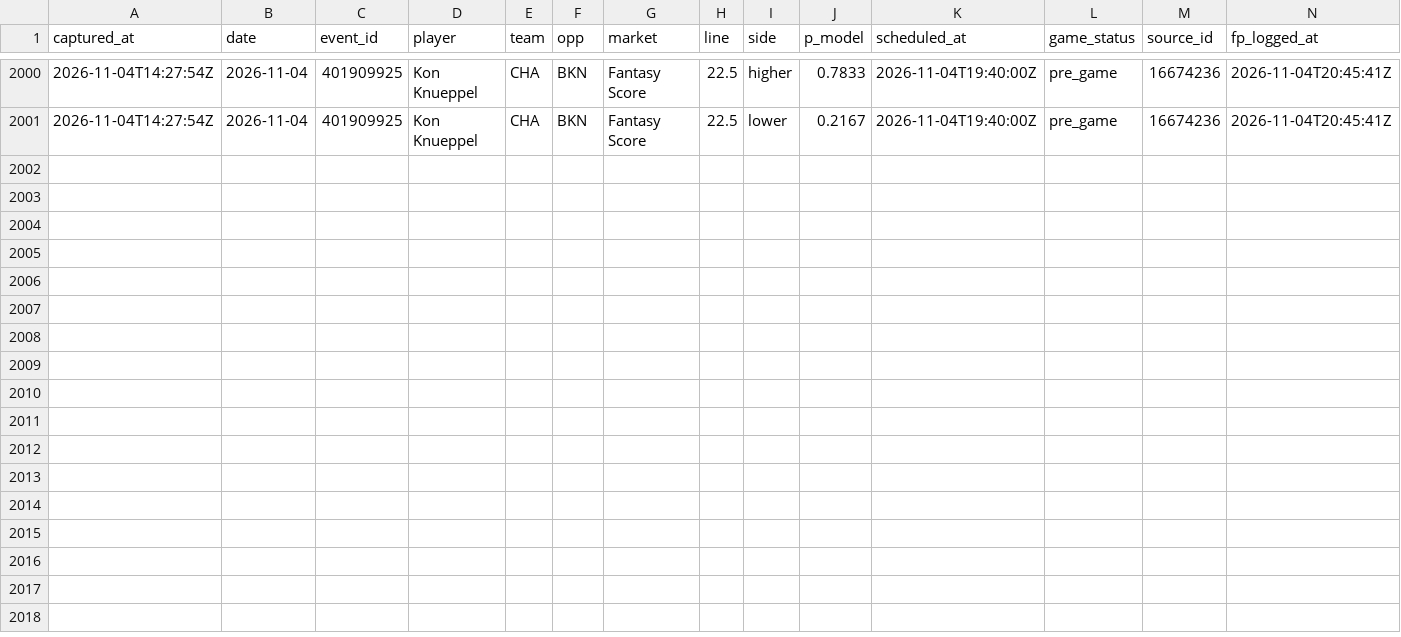
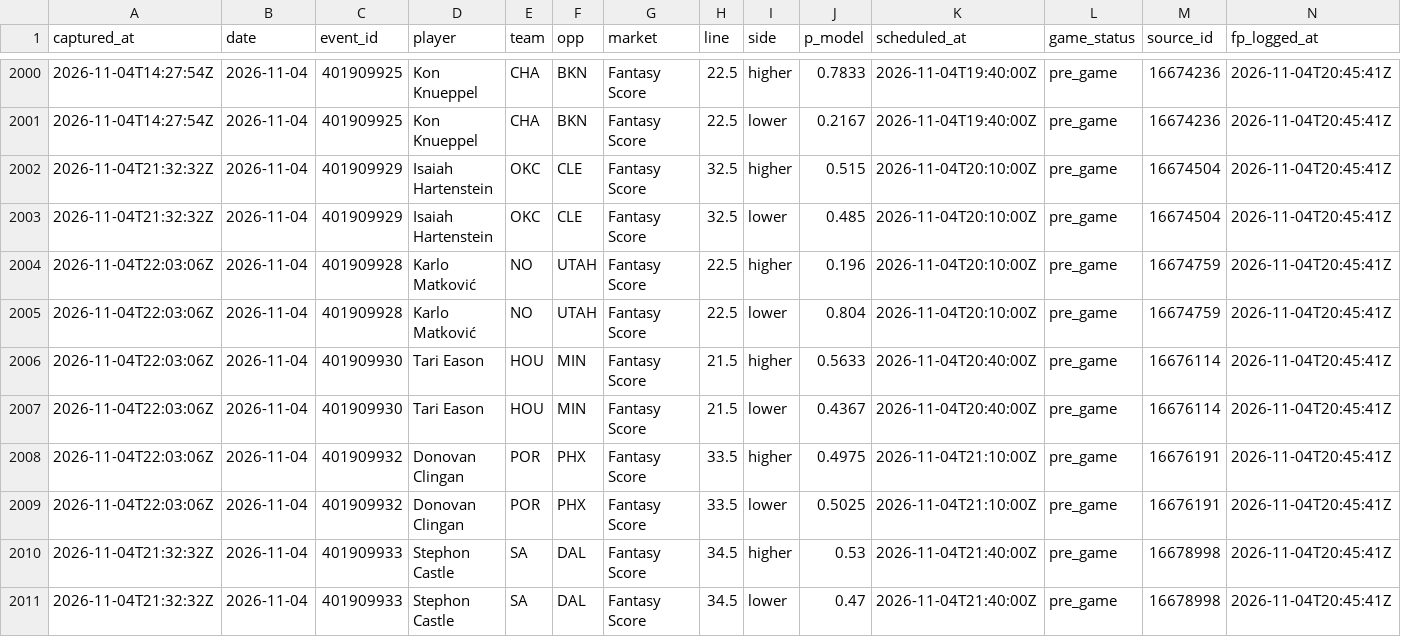
Before and after one commit to macassvic-cmd/arc-lab, a CSV file: data/pp_prices.csv, drawn as a sheet; only a part is shown, gaps mark what is left out.

```diff
--- a/data/pp_prices.csv
+++ b/data/pp_prices.csv
@@ -2001 +2001,11 @@ captured_at,date,event_id,player,team,opp,market,line,side,p_model,scheduled_at,
 2026-11-04T14:27:54Z,2026-11-04,401909925,Kon Knueppel,CHA,BKN,Fantasy Score,22.5,lower,0.2167,2026-11-04T19:40:00Z,pre_game,16674236,2026-11-04T20:45:41Z
+2026-11-04T21:32:32Z,2026-11-04,401909929,Isaiah Hartenstein,OKC,CLE,Fantasy Score,32.5,higher,0.515,2026-11-04T20:10:00Z,pre_game,16674504,2026-11-04T20:45:41Z
+2026-11-04T21:32:32Z,2026-11-04,401909929,Isaiah Hartenstein,OKC,CLE,Fantasy Score,32.5,lower,0.485,2026-11-04T20:10:00Z,pre_game,16674504,2026-11-04T20:45:41Z
+2026-11-04T22:03:06Z,2026-11-04,401909928,Karlo Matković,NO,UTAH,Fantasy Score,22.5,higher,0.196,2026-11-04T20:10:00Z,pre_game,16674759,2026-11-04T20:45:41Z
+2026-11-04T22:03:06Z,2026-11-04,401909928,Karlo Matković,NO,UTAH,Fantasy Score,22.5,lower,0.804,2026-11-04T20:10:00Z,pre_game,16674759,2026-11-04T20:45:41Z
+2026-11-04T22:03:06Z,2026-11-04,401909930,Tari Eason,HOU,MIN,Fantasy Score,21.5,higher,0.5633,2026-11-04T20:40:00Z,pre_game,16676114,2026-11-04T20:45:41Z
+2026-11-04T22:03:06Z,2026-11-04,401909930,Tari Eason,HOU,MIN,Fantasy Score,21.5,lower,0.4367,2026-11-04T20:40:00Z,pre_game,16676114,2026-11-04T20:45:41Z
+2026-11-04T22:03:06Z,2026-11-04,401909932,Donovan Clingan,POR,PHX,Fantasy Score,33.5,higher,0.4975,2026-11-04T21:10:00Z,pre_game,16676191,2026-11-04T20:45:41Z
+2026-11-04T22:03:06Z,2026-11-04,401909932,Donovan Clingan,POR,PHX,Fantasy Score,33.5,lower,0.5025,2026-11-04T21:10:00Z,pre_game,16676191,2026-11-04T20:45:41Z
+2026-11-04T21:32:32Z,2026-11-04,401909933,Stephon Castle,SA,DAL,Fantasy Score,34.5,higher,0.53,2026-11-04T21:40:00Z,pre_game,16678998,2026-11-04T20:45:41Z
+2026-11-04T21:32:32Z,2026-11-04,401909933,Stephon Castle,SA,DAL,Fantasy Score,34.5,lower,0.47,2026-11-04T21:40:00Z,pre_game,16678998,2026-11-04T20:45:41Z
```
Also changed, not shown: data/first_basket_method_log.csv, data/first_basket_odds_credits.csv, 36 other files.
